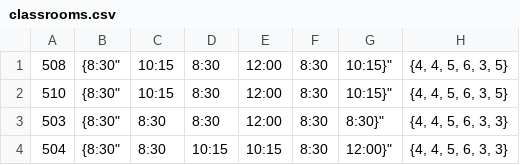
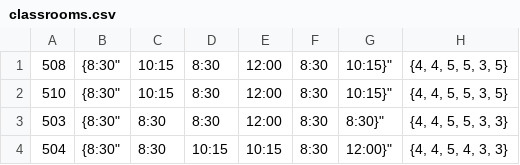
Before and after one commit to zTsugumi/BMSTU_Practice_3thCourse, a CSV file: db/classrooms.csv, drawn as a sheet.

Commit message:
Fix small bug in classrooms.csv

```diff
--- a/db/classrooms.csv
+++ b/db/classrooms.csv
@@ -1,4 +1,4 @@
-508, "{"8:30", "10:15", "8:30", "12:00", "8:30", "10:15"}", "{4, 4, 5, 6, 3, 5}"
-510, "{"8:30", "10:15", "8:30", "12:00", "8:30", "10:15"}", "{4, 4, 5, 6, 3, 5}"
-503, "{"8:30", "8:30", "8:30", "12:00", "8:30", "8:30"}", "{4, 4, 5, 6, 3, 3}"
-504, "{"8:30", "8:30", "10:15", "10:15", "8:30", "12:00"}", "{4, 4, 5, 6, 3, 3}"
+508, "{"8:30", "10:15", "8:30", "12:00", "8:30", "10:15"}", "{4, 4, 5, 5, 3, 5}"
+510, "{"8:30", "10:15", "8:30", "12:00", "8:30", "10:15"}", "{4, 4, 5, 5, 3, 5}"
+503, "{"8:30", "8:30", "8:30", "12:00", "8:30", "8:30"}", "{4, 4, 5, 5, 3, 3}"
+504, "{"8:30", "8:30", "10:15", "10:15", "8:30", "12:00"}", "{4, 4, 5, 4, 3, 3}"
```
